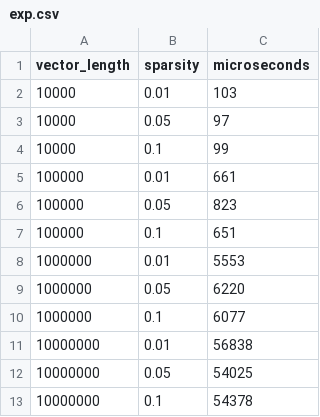
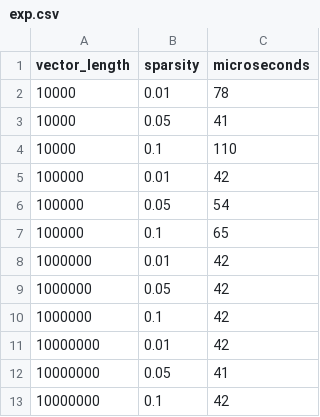
Before and after one commit to dsmolyak/cmsc858d-hw, a CSV file: homework1/task_3/exp.csv, drawn as a sheet; the diff names each change by its address in the sheet, - before the commit and + after, or states it on an @@ line.

Commit message:
Added jupyter notebook and final task 3 changes

```diff
--- a/homework1/task_3/exp.csv
+++ b/homework1/task_3/exp.csv
-C2 (microseconds): 103
+C2 (microseconds): 78
-C3 (microseconds): 97
+C3 (microseconds): 41
-C4 (microseconds): 99
+C4 (microseconds): 110
-C5 (microseconds): 661
+C5 (microseconds): 42
-C6 (microseconds): 823
+C6 (microseconds): 54
-C7 (microseconds): 651
+C7 (microseconds): 65
-C8 (microseconds): 5553
+C8 (microseconds): 42
-C9 (microseconds): 6220
+C9 (microseconds): 42
-C10 (microseconds): 6077
+C10 (microseconds): 42
-C11 (microseconds): 56838
+C11 (microseconds): 42
-C12 (microseconds): 54025
+C12 (microseconds): 41
-C13 (microseconds): 54378
+C13 (microseconds): 42
```
Also changed, not shown: 4 other files.
